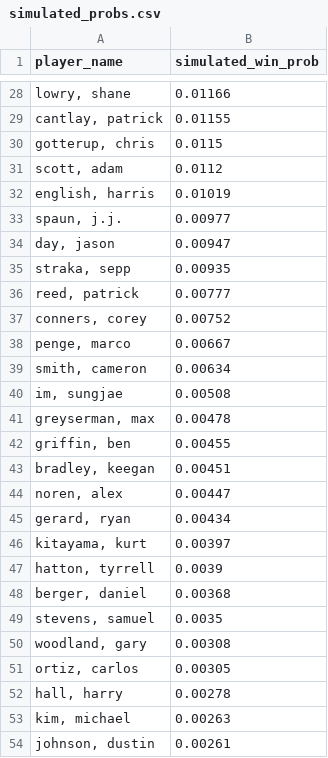
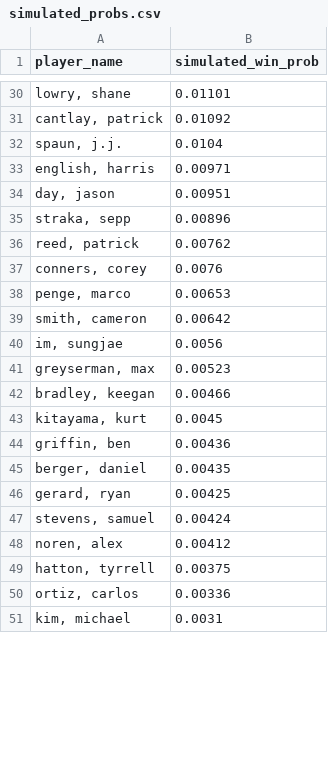
Before and after one commit to mslade50/sims_process, a CSV file: dashboard_data/simulated_probs.csv, drawn as a sheet; only a part is shown, gaps mark what is left out; the diff covers the shown part only.

```diff
--- a/dashboard_data/simulated_probs.csv
+++ b/dashboard_data/simulated_probs.csv
@@ -28,27 +30,22 @@ player_name,simulated_win_prob
-"lowry, shane",0.01166
-"cantlay, patrick",0.01155
-"gotterup, chris",0.0115
-"scott, adam",0.0112
-"english, harris",0.01019
-"spaun, j.j.",0.00977
-"day, jason",0.00947
-"straka, sepp",0.00935
-"reed, patrick",0.00777
-"conners, corey",0.00752
-"penge, marco",0.00667
-"smith, cameron",0.00634
-"im, sungjae",0.00508
-"greyserman, max",0.00478
-"griffin, ben",0.00455
-"bradley, keegan",0.00451
-"noren, alex",0.00447
-"gerard, ryan",0.00434
-"kitayama, kurt",0.00397
-"hatton, tyrrell",0.0039
-"berger, daniel",0.00368
-"stevens, samuel",0.0035
-"woodland, gary",0.00308
-"ortiz, carlos",0.00305
-"hall, harry",0.00278
-"kim, michael",0.00263
-"johnson, dustin",0.00261
+"lowry, shane",0.01101
+"cantlay, patrick",0.01092
+"spaun, j.j.",0.0104
+"english, harris",0.00971
+"day, jason",0.00951
+"straka, sepp",0.00896
+"reed, patrick",0.00762
+"conners, corey",0.0076
+"penge, marco",0.00653
+"smith, cameron",0.00642
+"im, sungjae",0.0056
+"greyserman, max",0.00523
+"bradley, keegan",0.00466
+"kitayama, kurt",0.0045
+"griffin, ben",0.00436
+"berger, daniel",0.00435
+"gerard, ryan",0.00425
+"stevens, samuel",0.00424
+"noren, alex",0.00412
+"hatton, tyrrell",0.00375
+"ortiz, carlos",0.00336
+"kim, michael",0.0031
```
Also changed, not shown: 20 added rows, 14 removed rows and 39 edited cells elsewhere in this file, dashboard_data/finish_equity_pre.csv, dashboard_data/weather_impact.csv, 3 other files.
